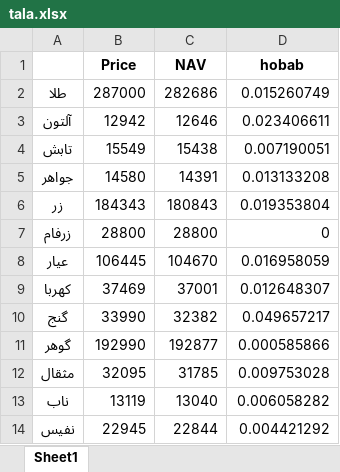
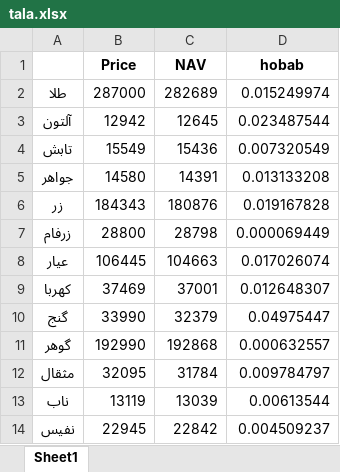
Before and after one commit to taholly/hobab, an Excel workbook: tala.xlsx, sheet Sheet1, drawn as a sheet; values as stored, in another font and other column widths than the file's, no borders; the diff names each change by its address in the sheet, - before the commit and + after, or states it on an @@ line.

Commit message:
Updating file automatically

```diff
--- a/tala.xlsx (sheet Sheet1)
+++ b/tala.xlsx (sheet Sheet1)
-C2 (NAV): 282686
+C2 (NAV): 282689
-D2 (hobab): 0.015260749
+D2 (hobab): 0.015249974
-C3 (NAV): 12646
+C3 (NAV): 12645
-D3 (hobab): 0.023406611
+D3 (hobab): 0.023487544
-C4 (NAV): 15438
+C4 (NAV): 15436
-D4 (hobab): 0.007190051
+D4 (hobab): 0.007320549
-C6 (NAV): 180843
+C6 (NAV): 180876
-D6 (hobab): 0.019353804
+D6 (hobab): 0.019167828
-C7 (NAV): 28800
+C7 (NAV): 28798
-D7 (hobab): 0
+D7 (hobab): 0.000069449
-C8 (NAV): 104670
+C8 (NAV): 104663
-D8 (hobab): 0.016958059
+D8 (hobab): 0.017026074
-C10 (NAV): 32382
+C10 (NAV): 32379
-D10 (hobab): 0.049657217
+D10 (hobab): 0.04975447
-C11 (NAV): 192877
+C11 (NAV): 192868
-D11 (hobab): 0.000585866
+D11 (hobab): 0.000632557
-C12 (NAV): 31785
+C12 (NAV): 31784
-D12 (hobab): 0.009753028
+D12 (hobab): 0.009784797
-C13 (NAV): 13040
+C13 (NAV): 13039
-D13 (hobab): 0.006058282
+D13 (hobab): 0.00613544
-C14 (NAV): 22844
+C14 (NAV): 22842
-D14 (hobab): 0.004421292
+D14 (hobab): 0.004509237
```
